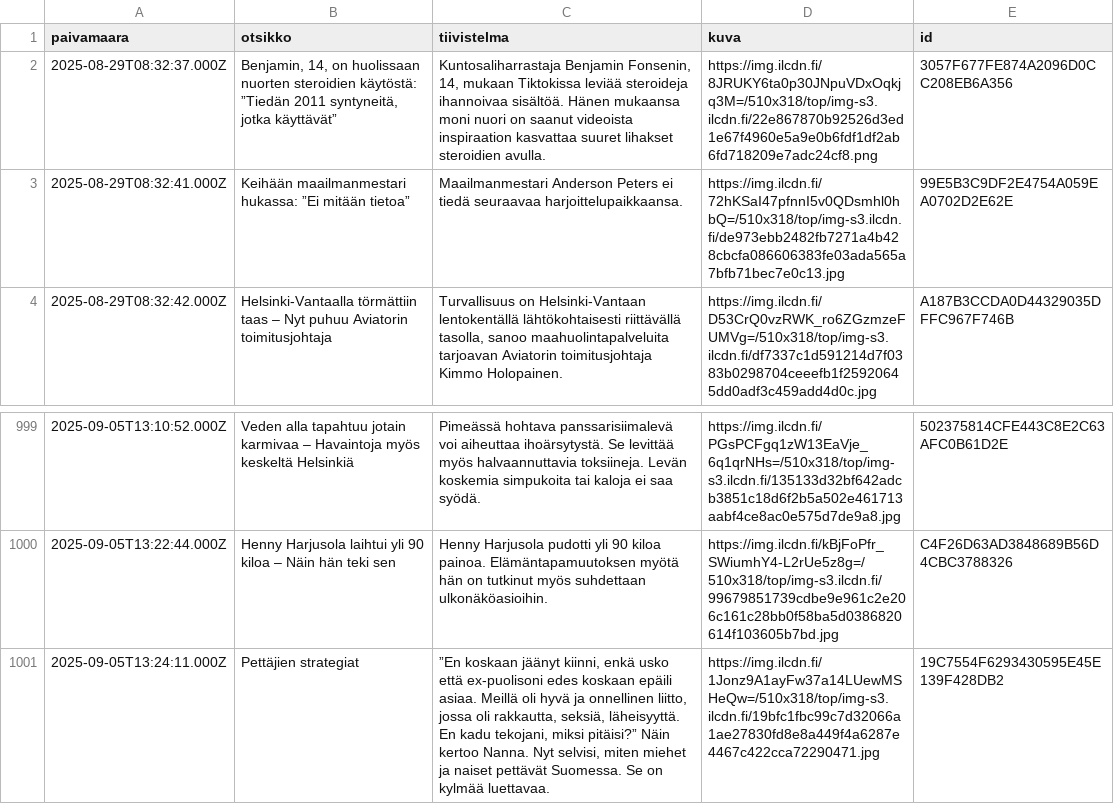
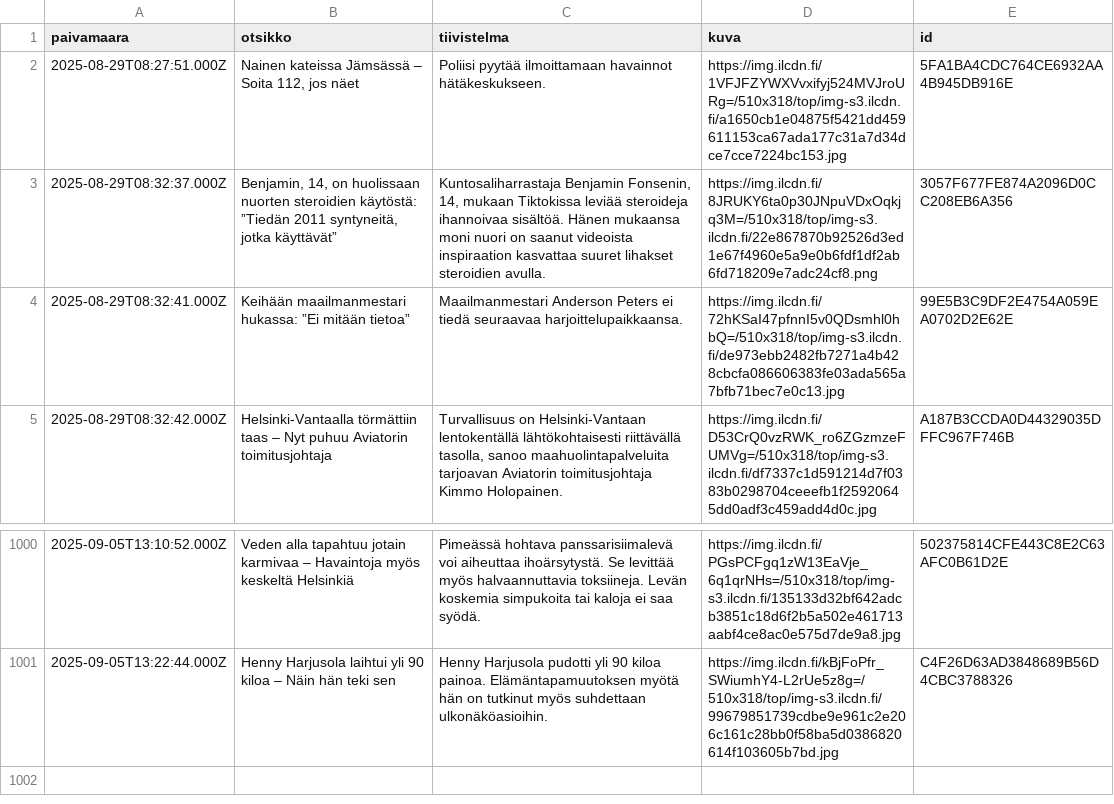
Before and after one commit to nkrusch/fi-news-corpus, a CSV file: corpus/shard-302.csv, drawn as a sheet; only a part is shown, gaps mark what is left out; removed rows and columns are numbered as before the commit, all else as after; the diff names each change by its address in the sheet, - before the commit and + after, or states it on an @@ line.

Commit message:
update corpus

```diff
--- a/corpus/shard-302.csv
+++ b/corpus/shard-302.csv
+row 2: 2025-08-29T08:27:51.000Z | Nainen kateissa Jämsässä – Soita 112, jos näet | Poliisi pyytää ilmoittamaan havainnot hätäkeskukseen. | https://img.ilcdn.fi/1VFJFZYWXVvxifyj524MVJroURg=/510x318/top/img-s3.ilcdn.fi/a1650cb1e04875f5421dd459611153ca67ada177c31a7d34dce7cce7224bc153.jpg | 5FA1BA4CDC764CE6932AA4B945DB916E
-row 1001: 2025-09-05T13:24:11.000Z | Pettäjien strategiat | ”En koskaan jäänyt kiinni, enkä usko että ex-puolisoni edes koskaan epäili asiaa. Meillä oli hyvä ja onnellinen liitto, jossa oli rakkautta, seksiä, läheisyyttä. En kadu tekojani, miksi pitäisi?” Näin kertoo Nanna. Nyt selvisi, miten miehet ja naiset pettävät Suomessa. Se on kylmää luettavaa. | https://img.ilcdn.fi/1Jonz9A1ayFw37a14LUewMSHeQw=/510x318/top/img-s3.ilcdn.fi/19bfc1fbc99c7d32066a1ae27830fd8e8a449f4a6287e4467c422cca72290471.jpg | 19C7554F6293430595E45E139F428DB2
```
Also changed, not shown: corpus/shard-268.csv, corpus/shard-296.csv, 54 other files.
